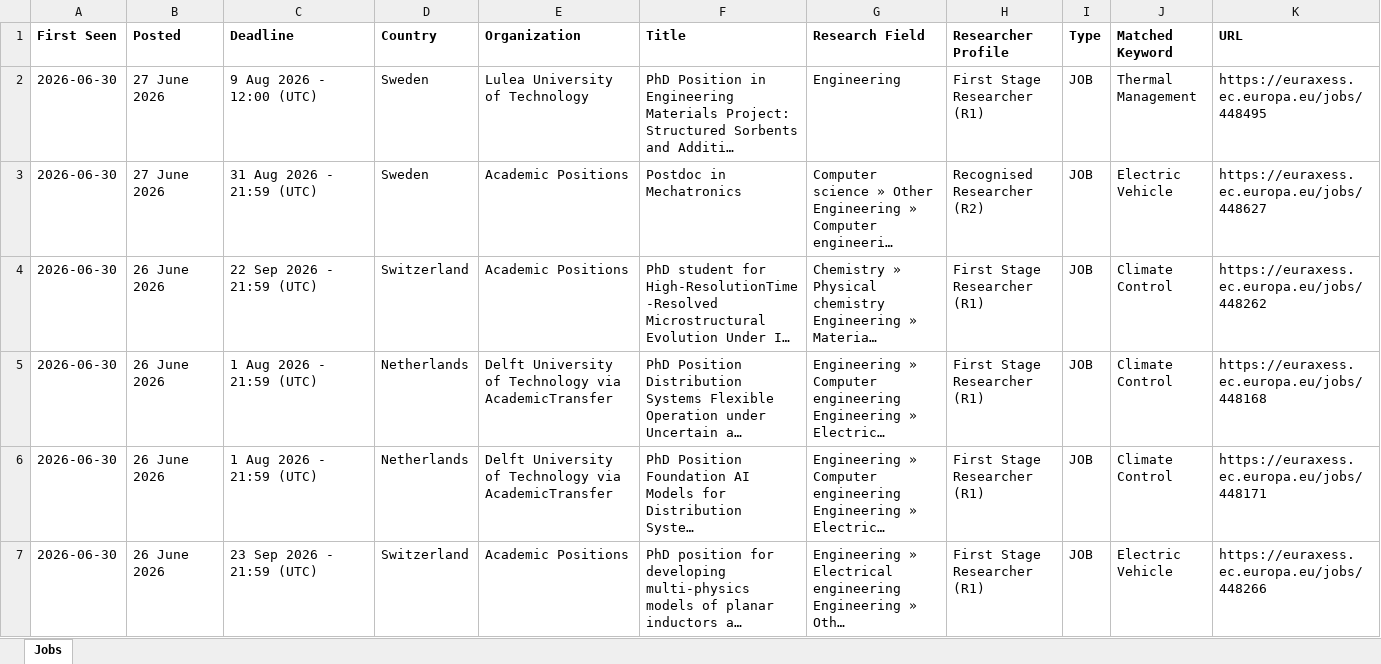
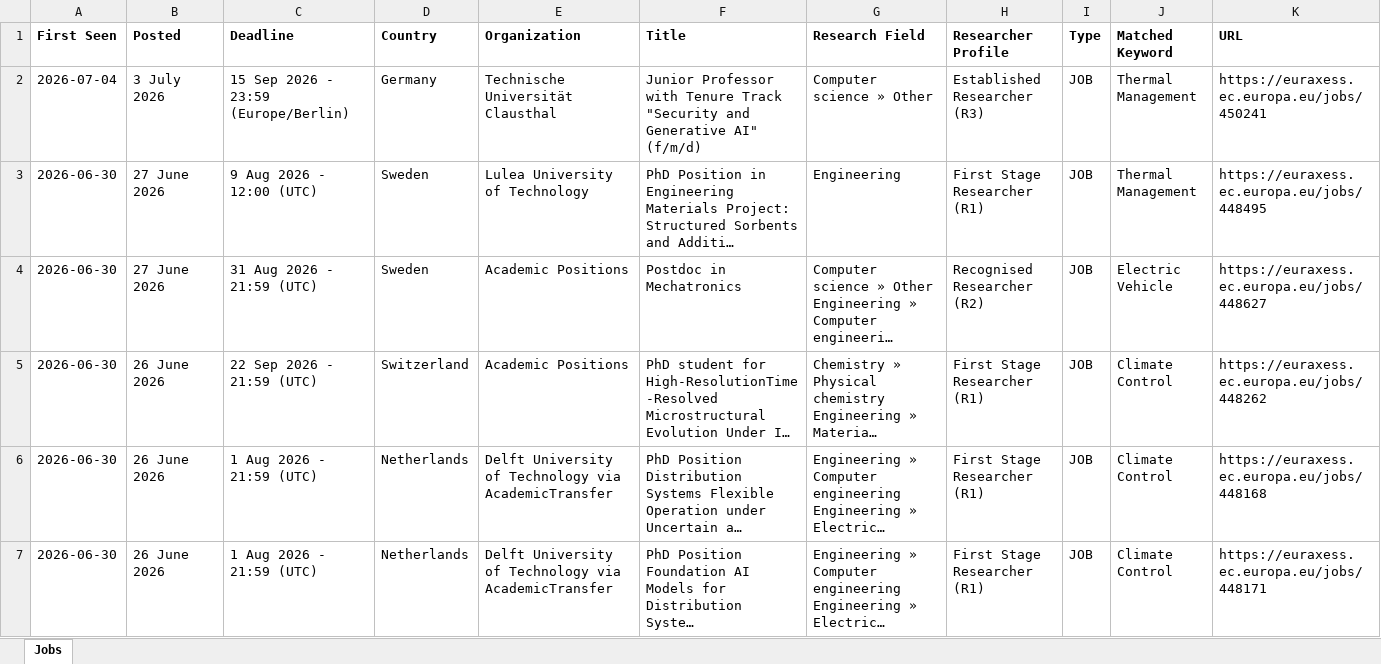
Before and after one commit to JustaBirdy/euraxess-tracker, an Excel workbook: jobs.xlsx, sheet Jobs, drawn as a sheet; only a part is shown; the shorter side is filled out with more unchanged rows; long unchanged cells end in …; values as stored, in another font and other column widths than the file's, no borders; the diff names each change by its address in the sheet, - before the commit and + after, or states it on an @@ line.

```diff
--- a/jobs.xlsx (sheet Jobs)
+++ b/jobs.xlsx (sheet Jobs)
+row 2: 2026-07-04 | 3 July 2026 | 15 Sep 2026 - 23:59 (Europe/Berlin) | Germany | Technische Universität Clausthal | Junior Professor with Tenure Track "Security and Generative AI" (f/m/d) | Computer science » Other | Established Researcher (R3) | JOB | Thermal Management | https://euraxess.ec.europa.eu/jobs/450241
```
Also changed, not shown: 1 other file.
